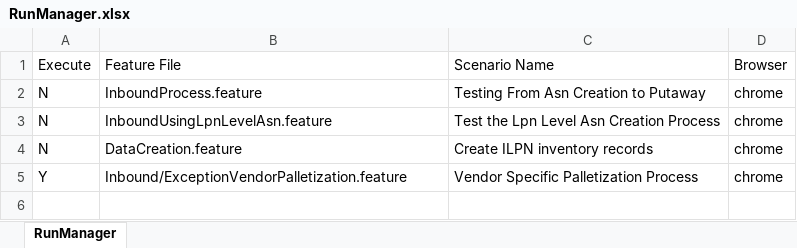
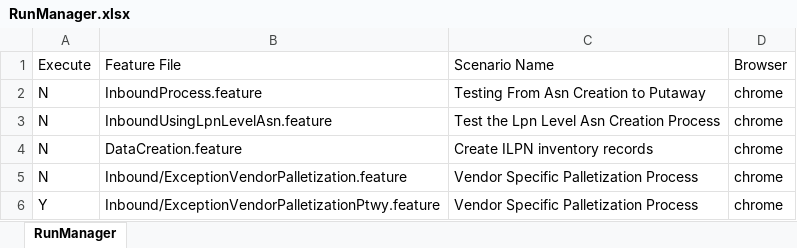
Before and after one commit to santhoshvNcsp/MAWM_Framework_Creation, an Excel workbook: P09Facility/RunManager.xlsx, sheet RunManager, drawn as a sheet; values as stored, in another font and other column widths than the file's, no borders; the diff names each change by its address in the sheet, - before the commit and + after, or states it on an @@ line.

```diff
--- a/P09Facility/RunManager.xlsx (sheet RunManager)
+++ b/P09Facility/RunManager.xlsx (sheet RunManager)
-A5 (Execute): Y
+A5 (Execute): N
+row 6: Y | Inbound/ExceptionVendorPalletizationPtwy.feature | Vendor Specific Palletization Process | chrome
```
Also changed, not shown: 5 other files.
